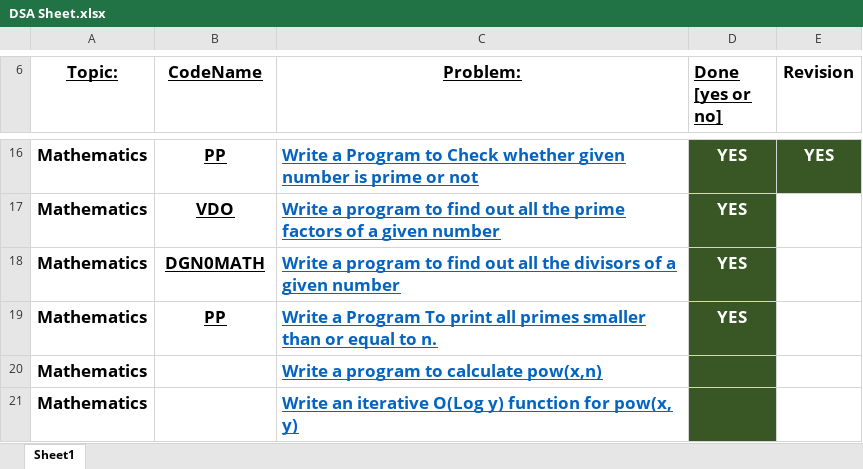
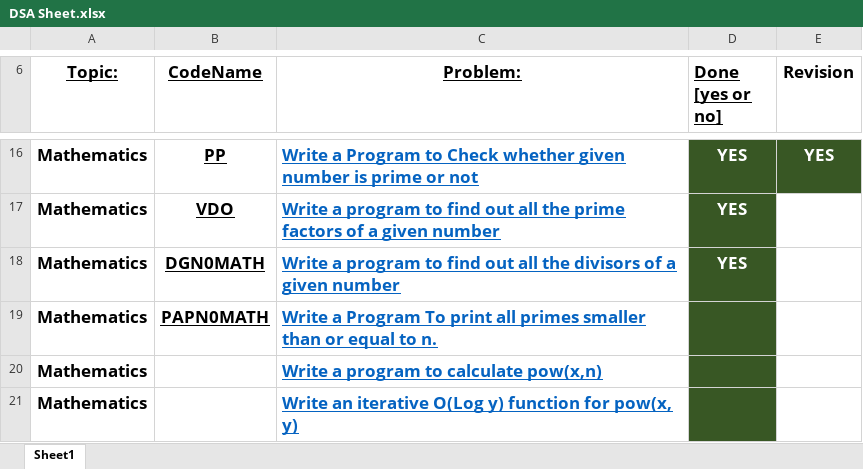
Before and after one commit to vishwajeetvb/DSA, an Excel workbook: DSA Sheet.xlsx, sheet Sheet1, drawn as a sheet; only a part is shown, gaps mark what is left out; values as stored, in another font and other column widths than the file's, no borders; the diff names each change by its address in the sheet, - before the commit and + after, or states it on an @@ line.

```diff
--- a/DSA Sheet.xlsx (sheet Sheet1)
+++ b/DSA Sheet.xlsx (sheet Sheet1)
-B19 (CodeName): PP
+B19 (CodeName): PAPN0MATH
-D19 (Done [yes or no]): YES
+D19 (Done [yes or no]): (empty)
```
Also changed, not shown: 1 other file.
